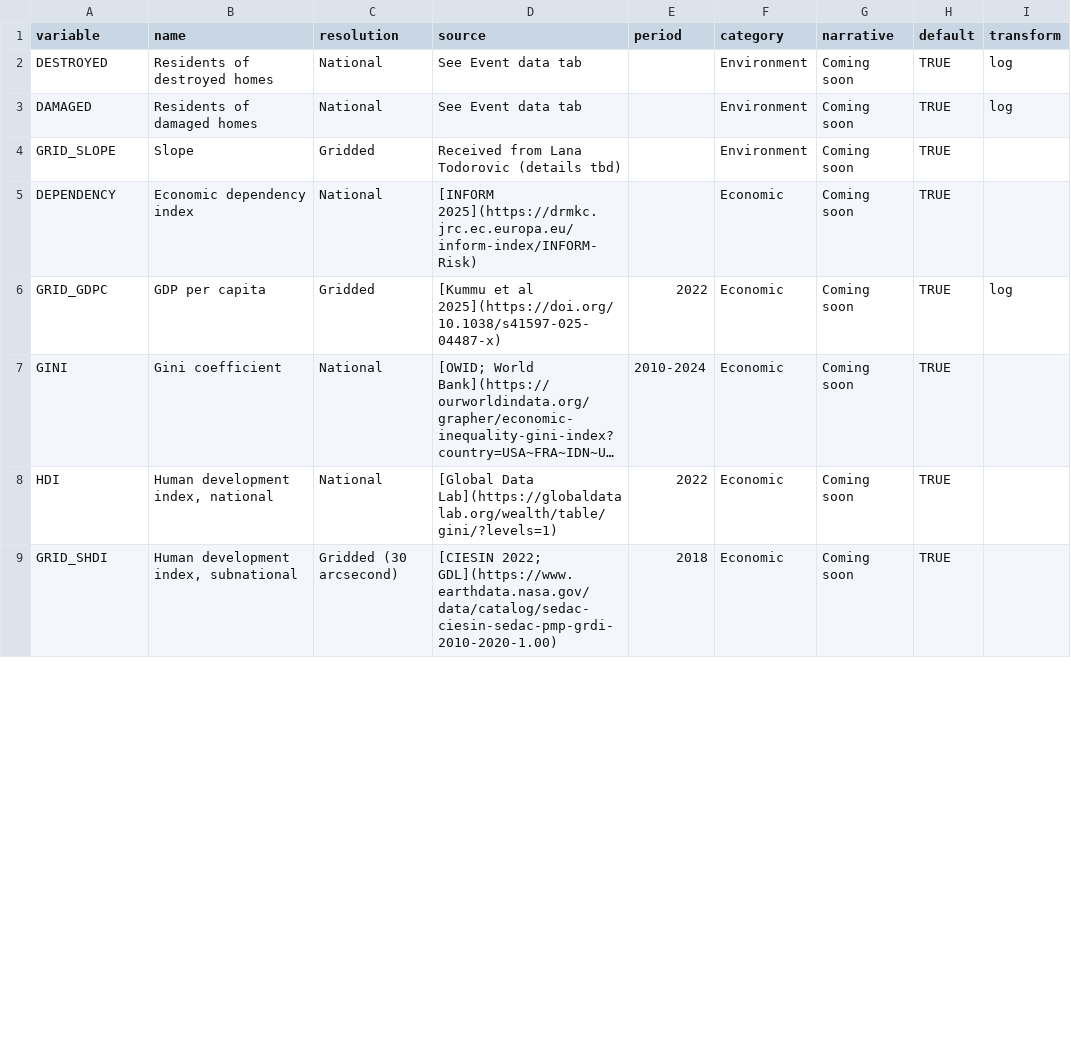
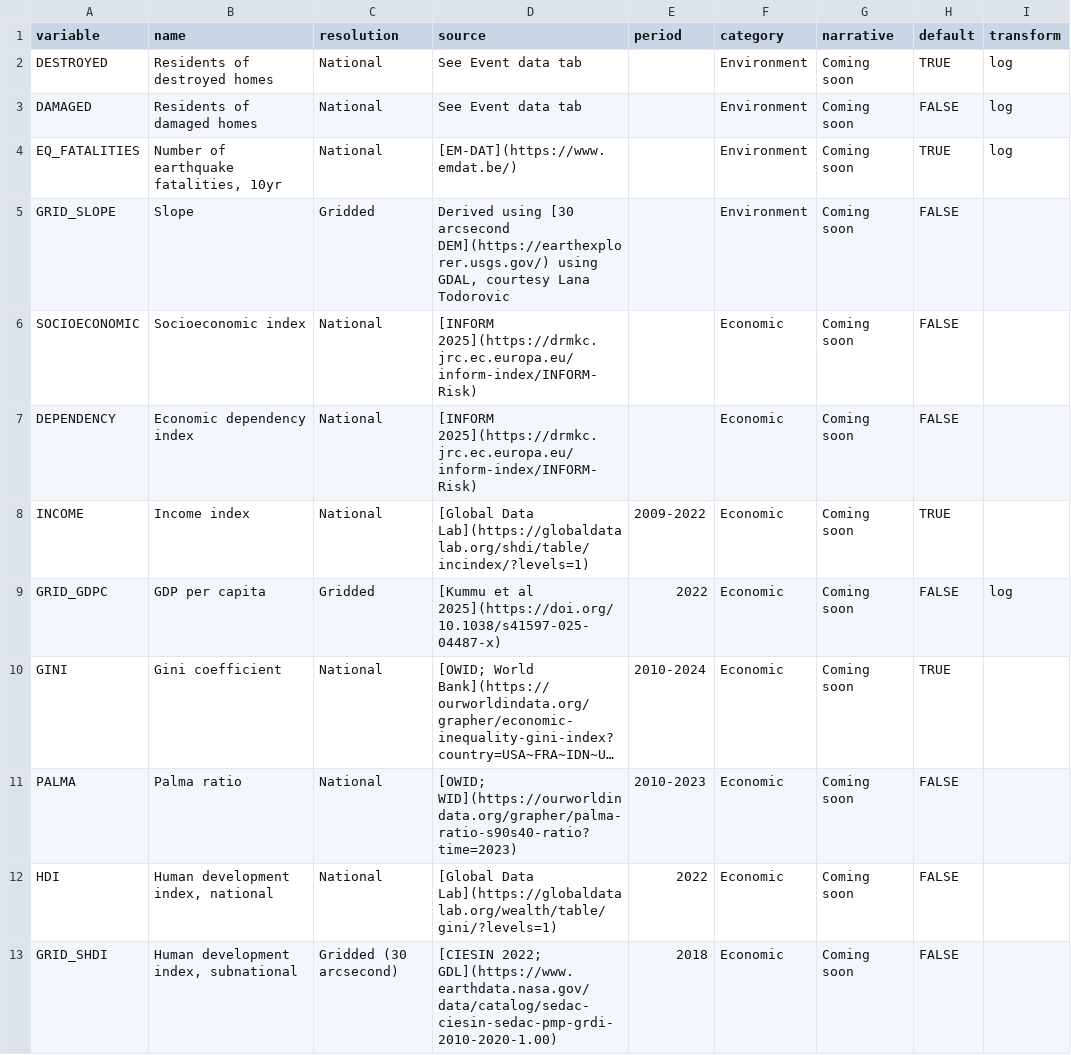
Before and after one commit to nicolepaul/dash-global-eq-displacement, a CSV file: assets/drivers.csv, drawn as a sheet; only a part is shown; long unchanged cells end in …; addresses are those after the commit; the diff covers the shown part only; the diff names each change by its address in the sheet, - before the commit and + after, or states it on an @@ line.

Commit message:
add more content for exploring drivers; some more non-damage driver data included; corrections to a few events

```diff
--- a/assets/drivers.csv
+++ b/assets/drivers.csv
-H3 (default): TRUE
+H3 (default): FALSE
+row 4: EQ_FATALITIES | Number of earthquake fatalities, 10yr | National | [EM-DAT](https://www.emdat.be/) |  | Environment | Coming soon | TRUE | log
-D5 (source): Received from Lana Todorovic (details tbd)
+D5 (source): Derived using [30 arcsecond DEM](https://earthexplorer.usgs.gov/) using GDAL, courtesy Lana Todorovic
-H5 (default): TRUE
+H5 (default): FALSE
+row 6: SOCIOECONOMIC | Socioeconomic index | National | [INFORM 2025](https://drmkc.jrc.ec.europa.eu/inform-index/INFORM-Risk) |  | Economic | Coming soon | FALSE
-H7 (default): TRUE
+H7 (default): FALSE
+row 8: INCOME | Income index | National | [Global Data Lab](https://globaldatalab.org/shdi/table/incindex/?levels=1) | 2009-2022 | Economic | Coming soon | TRUE
-H9 (default): TRUE
+H9 (default): FALSE
+row 11: PALMA | Palma ratio | National | [OWID; WID](https://ourworldindata.org/grapher/palma-ratio-s90s40-ratio?time=2023) | 2010-2023 | Economic | Coming soon | FALSE
-H12:H13 (default): TRUE
+H12:H13 (default): FALSE
```
Also changed, not shown: 1 added row, 3 removed rows, 1 moved row and 3 edited cells elsewhere in this file, assets/acknowledgments.csv, assets/data.csv, 9 other files.
